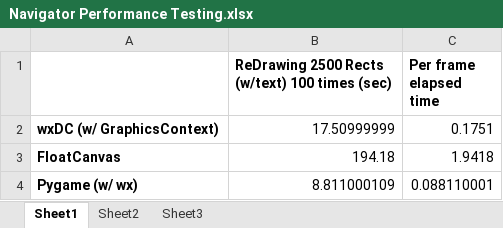
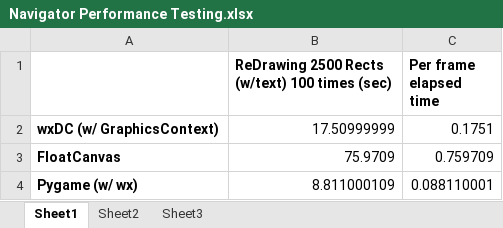
Before and after one commit to acarl123/MovingBoxes, an Excel workbook: Navigator Performance Testing.xlsx, sheet Sheet1, drawn as a sheet; values as stored, in another font and other column widths than the file's, no borders; the diff names each change by its address in the sheet, - before the commit and + after, or states it on an @@ line.

```diff
--- a/Navigator Performance Testing.xlsx (sheet Sheet1)
+++ b/Navigator Performance Testing.xlsx (sheet Sheet1)
-B3: 194.18
+B3: 75.9709
-C3 (Per frame elapsed time): 1.9418
+C3 (Per frame elapsed time): 0.759709
```
Also changed, not shown: 2 other files.
